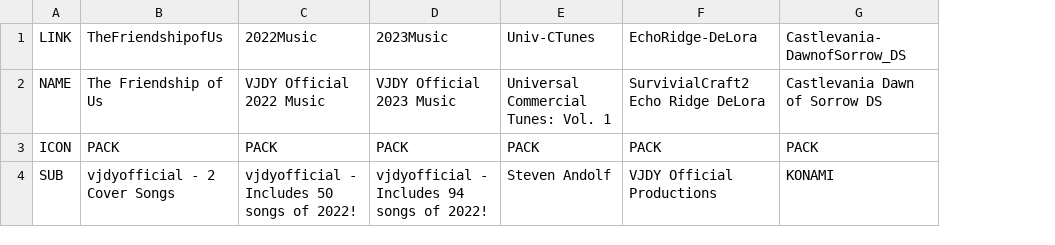
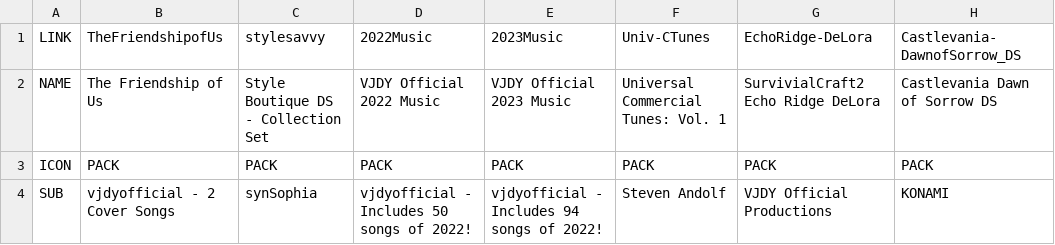
Before and after one commit to vjdyofficial/MusicStore, a CSV file: ContentLists_vjdyofficial-music/others_packages.csv, drawn as a sheet; only a part is shown; the diff names each change by its address in the sheet, - before the commit and + after, or states it on an @@ line.

Commit message:
Update

```diff
--- a/ContentLists_vjdyofficial-music/others_packages.csv
+++ b/ContentLists_vjdyofficial-music/others_packages.csv
+column C (stylesavvy), rows 2-4: Style Boutique DS - Collection Set | PACK | synSophia
```
